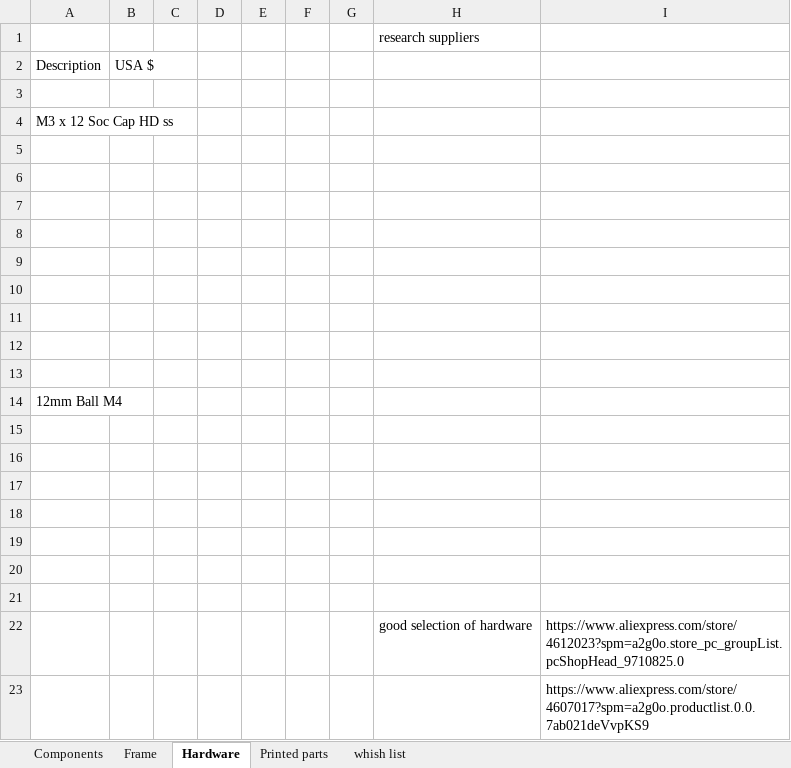
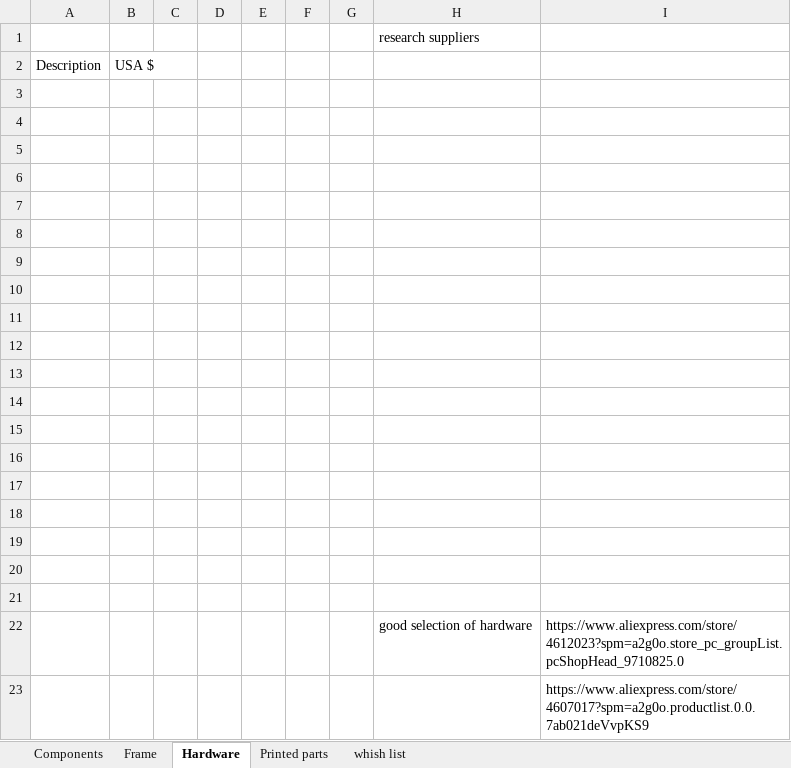
Before and after one commit to RoyBerntsenDesign/Project-Valkyrie, an Excel workbook: Document Library/Bill Of Materials/BOM Proposal and Options.xlsx, sheet Hardware, drawn as a sheet; values as stored, in another font and other column widths than the file's, no borders; removed rows and columns are numbered as before the commit, all else as after; the diff names each change by its address in the sheet, - before the commit and + after, or states it on an @@ line.

```diff
--- a/Document Library/Bill Of Materials/BOM Proposal and Options.xlsx (sheet Hardware)
+++ b/Document Library/Bill Of Materials/BOM Proposal and Options.xlsx (sheet Hardware)
-row 4: M3 x 12 Soc Cap HD ss
-A13: 12mm Ball M4
+A13: (empty)
+row 14: (empty)
```
Also changed, not shown: sheet Components, sheet whish list, sheet Printed parts.
